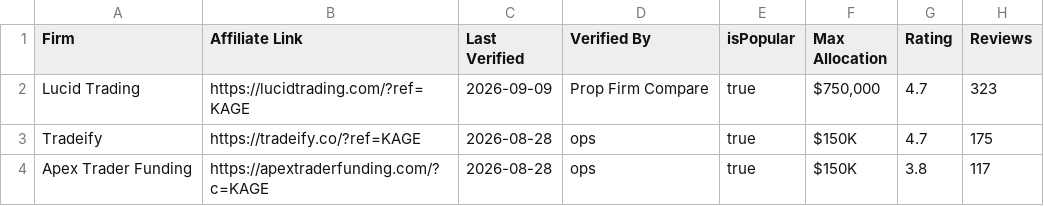
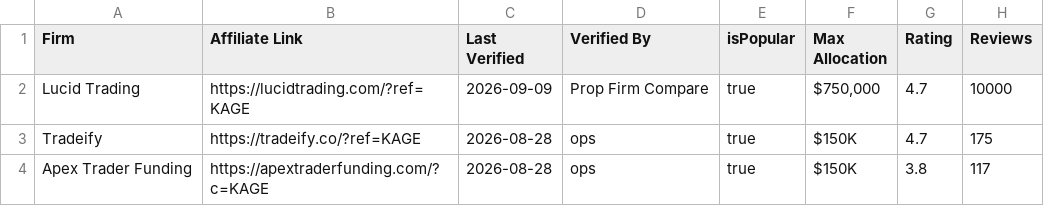
Before and after one commit to Visdom04/propfirm-genie, a TSV file: scripts/firms-meta.tsv, drawn as a sheet; only a part is shown.

```diff
--- a/scripts/firms-meta.tsv
+++ b/scripts/firms-meta.tsv
@@ -1,3 +1,3 @@
 Firm	Affiliate Link	Last Verified	Verified By	isPopular	Max Allocation	Rating	Reviews
-Lucid Trading	https://lucidtrading.com/?ref=KAGE	2026-09-09	Prop Firm Compare	true	$750,000	4.7	323
+Lucid Trading	https://lucidtrading.com/?ref=KAGE	2026-09-09	Prop Firm Compare	true	$750,000	4.7	10000
 Tradeify	https://tradeify.co/?ref=KAGE	2026-08-28	ops	true	$150K	4.7	175
```
Also changed, not shown: 4 other files.
